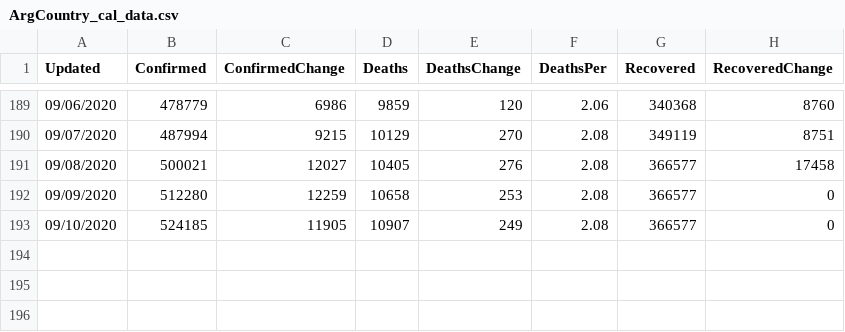
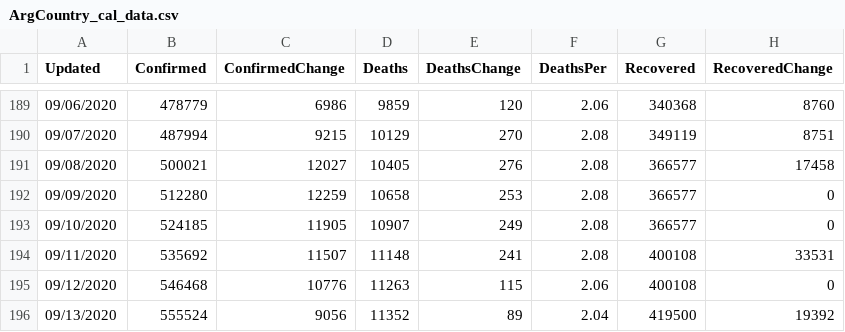
Before and after one commit to paulogs/Covid19_Data, a CSV file: DataFiles/ArgCountry_cal_data.csv, drawn as a sheet; only a part is shown, gaps mark what is left out.

```diff
--- a/DataFiles/ArgCountry_cal_data.csv
+++ b/DataFiles/ArgCountry_cal_data.csv
@@ -193 +193,4 @@ Updated,Confirmed,ConfirmedChange,Deaths,DeathsChange,DeathsPer,Recovered,Recove
 09/10/2020,524185,11905,10907,249,2.08,366577,0
+09/11/2020,535692,11507,11148,241,2.08,400108,33531
+09/12/2020,546468,10776,11263,115,2.06,400108,0
+09/13/2020,555524,9056,11352,89,2.04,419500,19392
```
Also changed, not shown: DataFiles/ArgCountry_raw_data.csv, DataFiles/Argentina_raw_data.csv, 15 other files.
